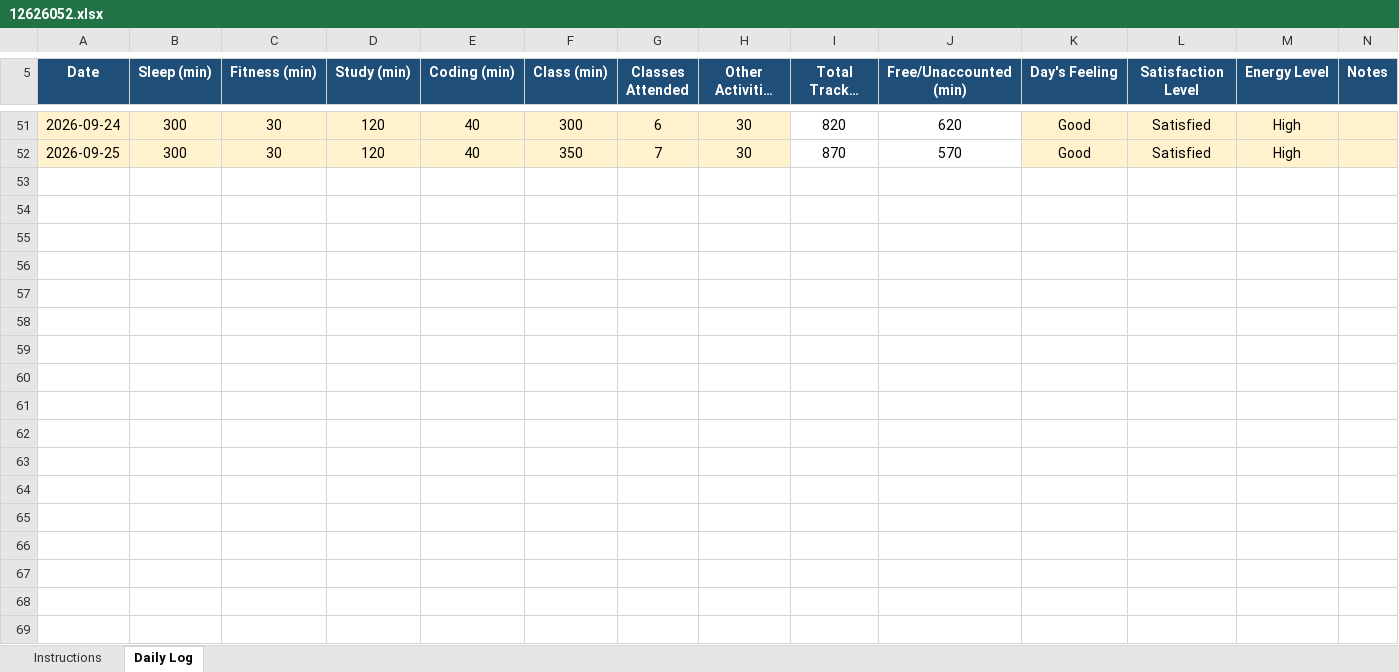
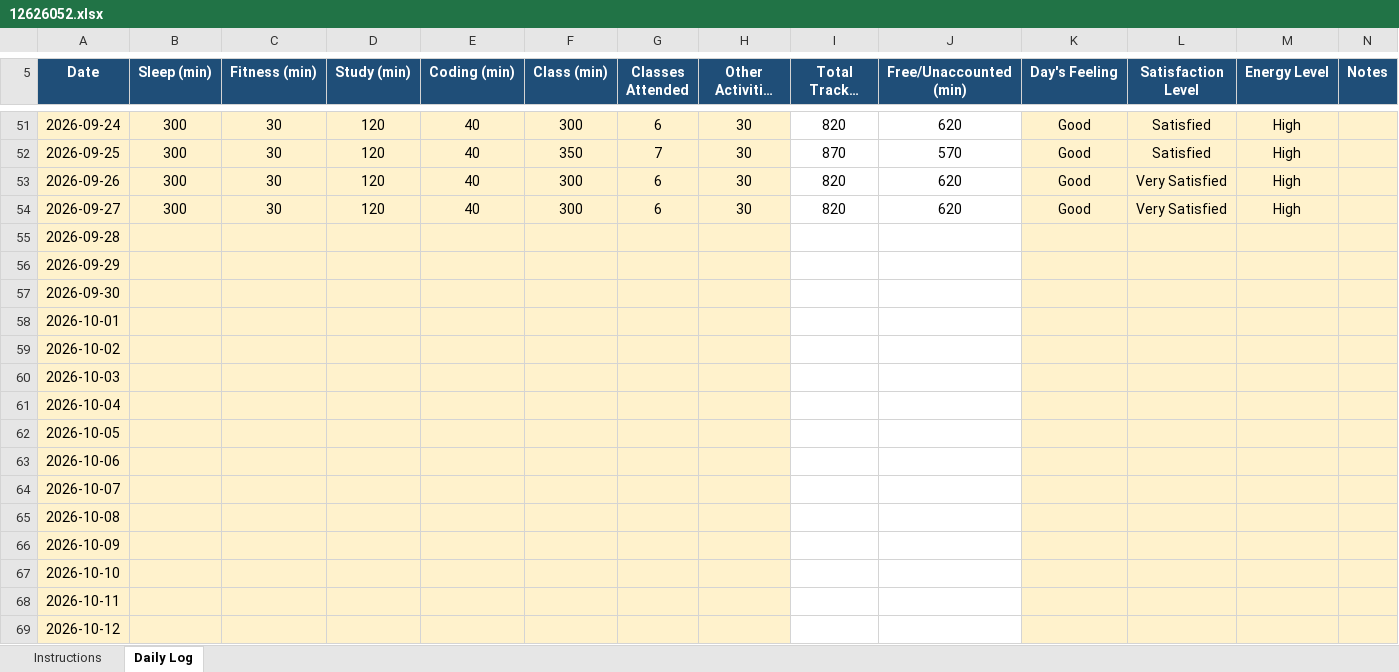
Before and after one commit to shivnath2003/CAP776, an Excel workbook: 12626052.xlsx, sheet Daily Log, drawn as a sheet; only a part is shown, gaps mark what is left out; long unchanged cells end in …; values as stored, in another font and other column widths than the file's, no borders; conditional formats not drawn; the diff names each change by its address in the sheet, - before the commit and + after, or states it on an @@ line.

Commit message:
daily activity report

```diff
--- a/12626052.xlsx (sheet Daily Log)
+++ b/12626052.xlsx (sheet Daily Log)
+row 53: 2026-09-26 | 300 | 30 | 120 | 40 | 300 | 6 | 30 | 820 | 620 | Good | Very Satisfied | High
+row 54: 2026-09-27 | 300 | 30 | 120 | 40 | 300 | 6 | 30 | 820 | 620 | Good | Very Satisfied | High
+row 55: 2026-09-28
+row 56: 2026-09-29
+row 57: 2026-09-30
+row 58: 2026-10-01
+row 59: 2026-10-02
+row 60: 2026-10-03
+row 61: 2026-10-04
+row 62: 2026-10-05
+row 63: 2026-10-06
+row 64: 2026-10-07
+row 65: 2026-10-08
+row 66: 2026-10-09
+row 67: 2026-10-10
+row 68: 2026-10-11
+row 69: 2026-10-12
```
